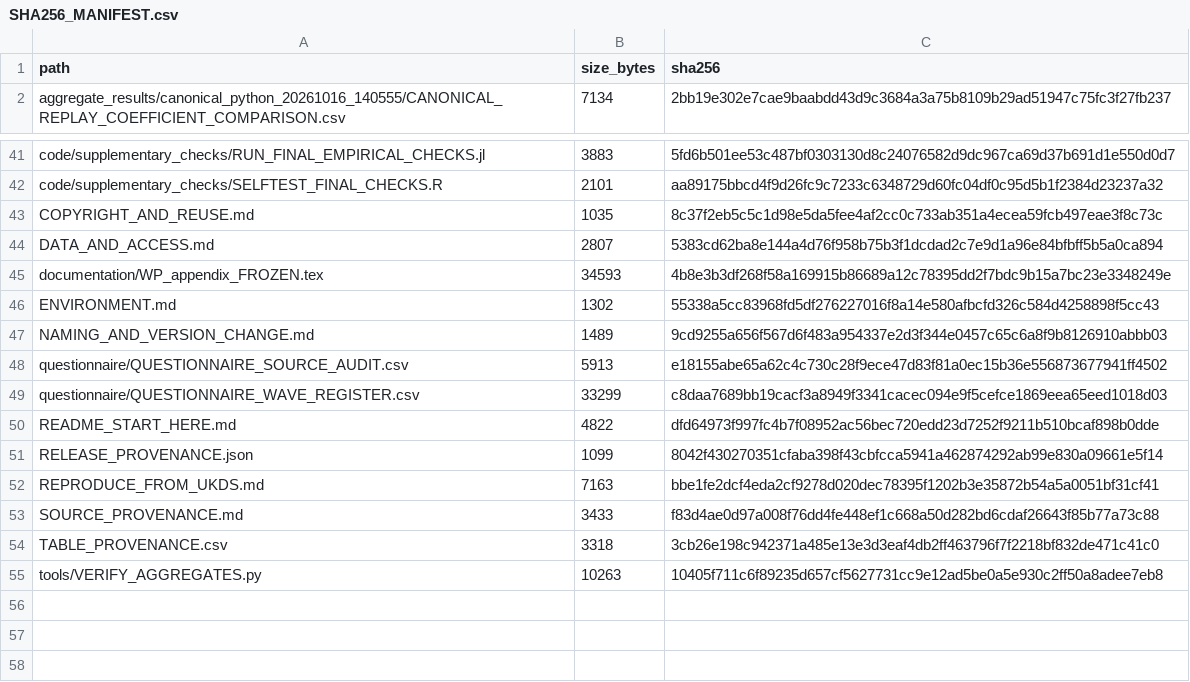
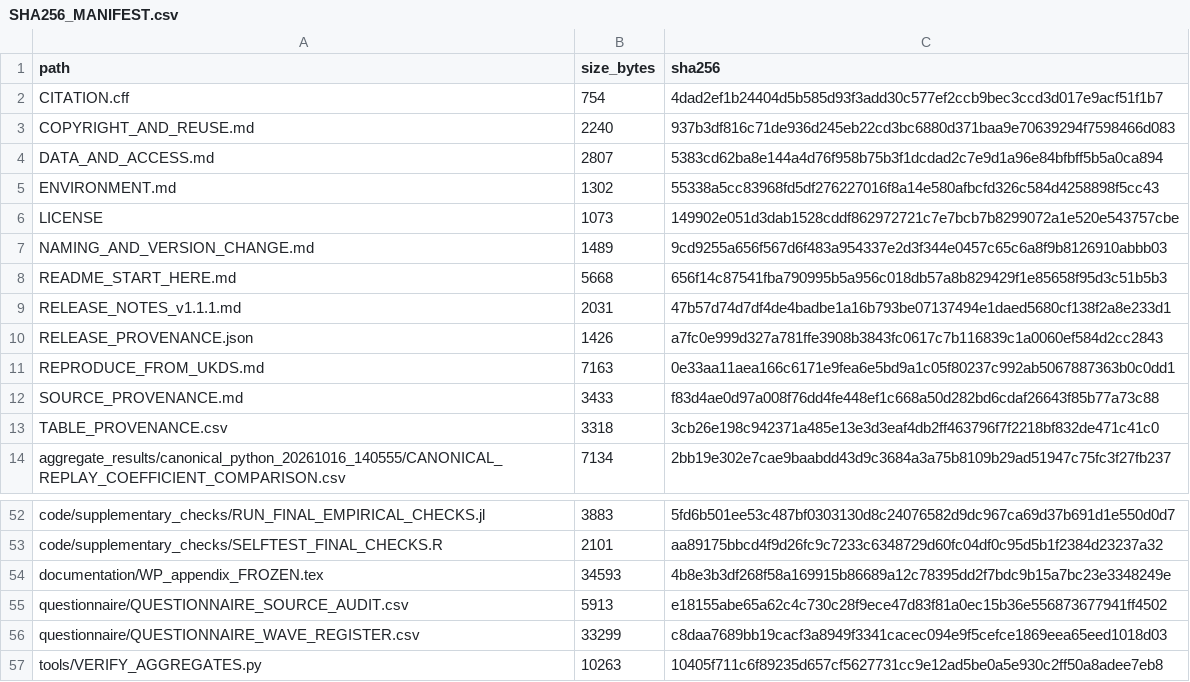
Before and after one commit to AlexanderPaulHansak/financial-pessimism-replication, a CSV file: SHA256_MANIFEST.csv, drawn as a sheet; only a part is shown, gaps mark what is left out; the diff covers the shown part only.

```diff
--- a/SHA256_MANIFEST.csv
+++ b/SHA256_MANIFEST.csv
@@ -1,2 +1,14 @@
 path,size_bytes,sha256
+CITATION.cff,754,4dad2ef1b24404d5b585d93f3add30c577ef2ccb9bec3ccd3d017e9acf51f1b7
+COPYRIGHT_AND_REUSE.md,2240,937b3df816c71de936d245eb22cd3bc6880d371baa9e70639294f7598466d083
+DATA_AND_ACCESS.md,2807,5383cd62ba8e144a4d76f958b75b3f1dcdad2c7e9d1a96e84bfbff5b5a0ca894
+ENVIRONMENT.md,1302,55338a5cc83968fd5df276227016f8a14e580afbcfd326c584d4258898f5cc43
+LICENSE,1073,149902e051d3dab1528cddf862972721c7e7bcb7b8299072a1e520e543757cbe
+NAMING_AND_VERSION_CHANGE.md,1489,9cd9255a656f567d6f483a954337e2d3f344e0457c65c6a8f9b8126910abbb03
+README_START_HERE.md,5668,656f14c87541fba790995b5a956c018db57a8b829429f1e85658f95d3c51b5b3
+RELEASE_NOTES_v1.1.1.md,2031,47b57d74d7df4de4badbe1a16b793be07137494e1daed5680cf138f2a8e233d1
+RELEASE_PROVENANCE.json,1426,a7fc0e999d327a781ffe3908b3843fc0617c7b116839c1a0060ef584d2cc2843
+REPRODUCE_FROM_UKDS.md,7163,0e33aa11aea166c6171e9fea6e5bd9a1c05f80237c992ab5067887363b0c0dd1
+SOURCE_PROVENANCE.md,3433,f83d4ae0d97a008f76dd4fe448ef1c668a50d282bd6cdaf26643f85b77a73c88
+TABLE_PROVENANCE.csv,3318,3cb26e198c942371a485e13e3d3eaf4db2ff463796f7f2218bf832de471c41c0
 aggregate_results/canonical_python_20261016_140555/CANONICAL_REPLAY_COEFFICIENT_COMPARISON.csv,7134,2bb19e302e7cae9baabdd43d9c3684a3a75b8109b29ad51947c75fc3f27fb237
@@ -42,14 +53,5 @@ code/supplementary_checks/RUN_FINAL_EMPIRICAL_CHECKS.jl,3883,5fd6b501ee53c487bf0
 code/supplementary_checks/SELFTEST_FINAL_CHECKS.R,2101,aa89175bbcd4f9d26fc9c7233c6348729d60fc04df0c95d5b1f2384d23237a32
-COPYRIGHT_AND_REUSE.md,1035,8c37f2eb5c5c1d98e5da5fee4af2cc0c733ab351a4ecea59fcb497eae3f8c73c
-DATA_AND_ACCESS.md,2807,5383cd62ba8e144a4d76f958b75b3f1dcdad2c7e9d1a96e84bfbff5b5a0ca894
 documentation/WP_appendix_FROZEN.tex,34593,4b8e3b3df268f58a169915b86689a12c78395dd2f7bdc9b15a7bc23e3348249e
-ENVIRONMENT.md,1302,55338a5cc83968fd5df276227016f8a14e580afbcfd326c584d4258898f5cc43
-NAMING_AND_VERSION_CHANGE.md,1489,9cd9255a656f567d6f483a954337e2d3f344e0457c65c6a8f9b8126910abbb03
 questionnaire/QUESTIONNAIRE_SOURCE_AUDIT.csv,5913,e18155abe65a62c4c730c28f9ece47d83f81a0ec15b36e556873677941ff4502
 questionnaire/QUESTIONNAIRE_WAVE_REGISTER.csv,33299,c8daa7689bb19cacf3a8949f3341cacec094e9f5cefce1869eea65eed1018d03
-README_START_HERE.md,4822,dfd64973f997fc4b7f08952ac56bec720edd23d7252f9211b510bcaf898b0dde
-RELEASE_PROVENANCE.json,1099,8042f430270351cfaba398f43cbfcca5941a462874292ab99e830a09661e5f14
-REPRODUCE_FROM_UKDS.md,7163,bbe1fe2dcf4eda2cf9278d020dec78395f1202b3e35872b54a5a0051bf31cf41
-SOURCE_PROVENANCE.md,3433,f83d4ae0d97a008f76dd4fe448ef1c668a50d282bd6cdaf26643f85b77a73c88
-TABLE_PROVENANCE.csv,3318,3cb26e198c942371a485e13e3d3eaf4db2ff463796f7f2218bf832de471c41c0
 tools/VERIFY_AGGREGATES.py,10263,10405f711c6f89235d657cf5627731cc9e12ad5be0a5e930c2ff50a8adee7eb8
```
Also changed, not shown: 1 removed row elsewhere in this file, 7 other files.
